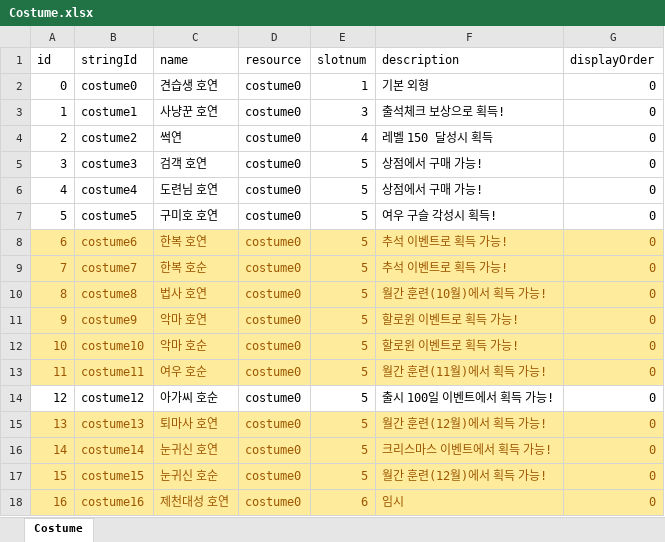
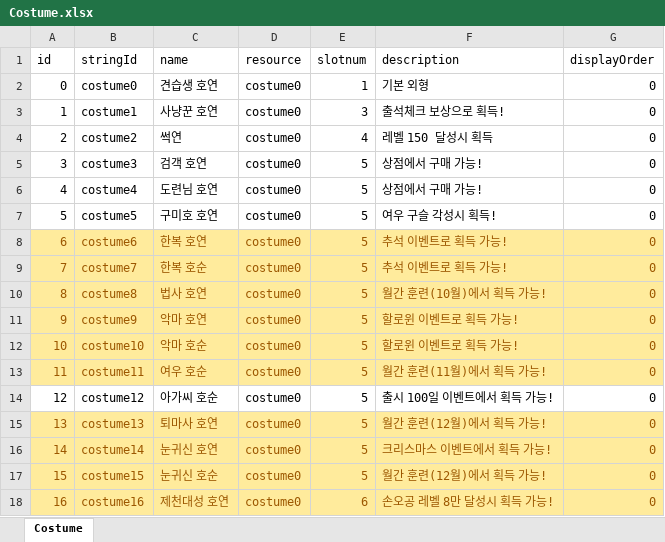
Before and after one commit to luckyzwei/Yosaki, an Excel workbook: Assets/06.Table/Costume.xlsx, sheet Costume, drawn as a sheet; values as stored, in another font and other column widths than the file's, no borders; the diff names each change by its address in the sheet, - before the commit and + after, or states it on an @@ line.

```diff
--- a/Assets/06.Table/Costume.xlsx (sheet Costume)
+++ b/Assets/06.Table/Costume.xlsx (sheet Costume)
-F18 (description): 임시
+F18 (description): 손오공 레벨 8만 달성시 획득 가능!
```
Also changed, not shown: 7 other files.
